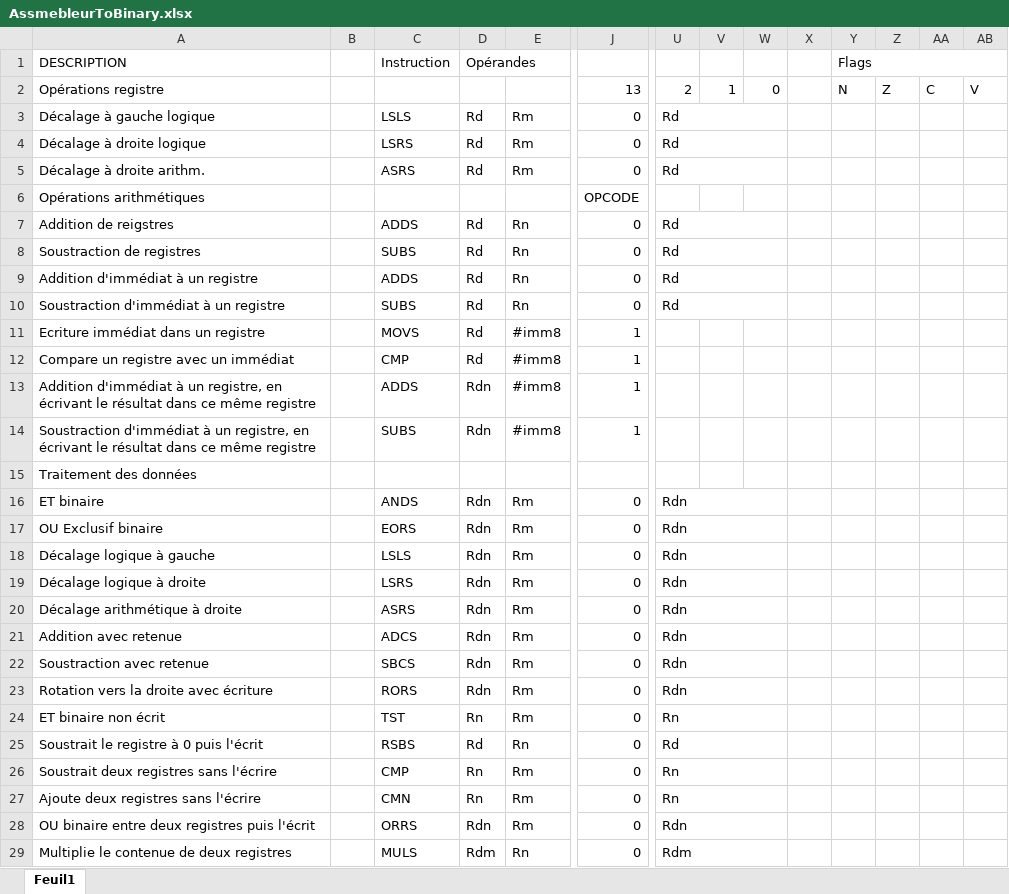
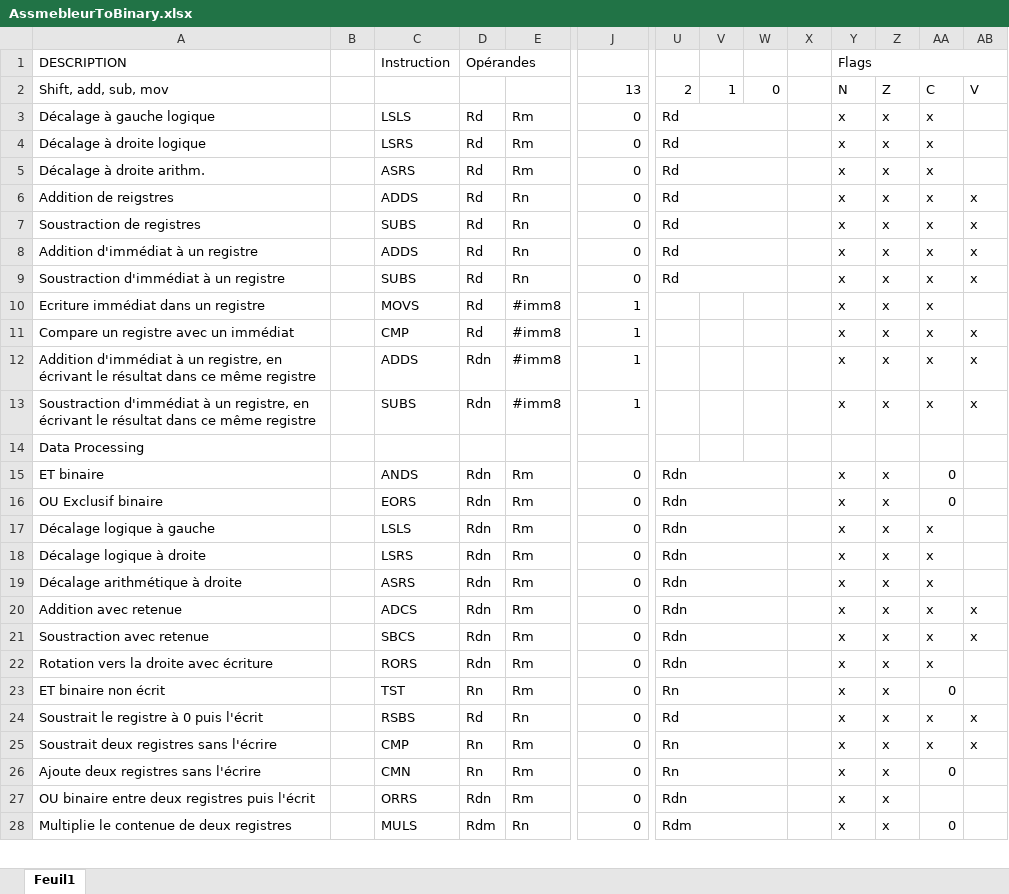
Before and after one commit to Gholab/Parm, an Excel workbook: doc/AssmebleurToBinary.xlsx, sheet Feuil1, drawn as a sheet; only a part is shown, gaps mark what is left out; values as stored, in another font and other column widths than the file's, no cell formats; removed rows and columns are numbered as before the commit, all else as after; rows hold the shown columns only; the diff covers the shown part only; the diff names each change by its address in the sheet, - before the commit and + after, or states it on an @@ line.

Commit message:
Correction alu, excel quasi-complet

```diff
--- a/doc/AssmebleurToBinary.xlsx (sheet Feuil1)
+++ b/doc/AssmebleurToBinary.xlsx (sheet Feuil1)
-A2: Opérations registre
+A2: Shift, add, sub, mov
-Y3:Y5: (empty)
+Y3:Y5: x
-Z3:Z5: (empty)
+Z3:Z5: x
-AA3:AA5: (empty)
+AA3:AA5: x
-row 6: Opérations arithmétiques |  |  |  |  | OPCODE
-Y6:Y13: (empty)
+Y6:Y13: x
-Z6:Z13: (empty)
+Z6:Z13: x
-AA6:AA13: (empty)
+AA6:AA13: x
-AB6:AB9: (empty)
+AB6:AB9: x
-AB11:AB13: (empty)
+AB11:AB13: x
-A14: Traitement des données
+A14: Data Processing
-Y15:Y28: (empty)
+Y15:Y28: x
-Z15:Z28: (empty)
+Z15:Z28: x
-AA15:AA16: (empty)
+AA15:AA16: 0
-AA17:AA22: (empty)
+AA17:AA22: x
-AB20:AB21: (empty)
+AB20:AB21: x
-AA23: (empty)
+AA23: 0
-AA24:AA25: (empty)
+AA24:AA25: x
-AB24:AB25: (empty)
+AB24:AB25: x
-AA26: (empty)
+AA26: 0
-AA28: (empty)
+AA28: 0
```
Also changed, not shown: 1 added row, 1 removed row, 197 edited cells and merged cells elsewhere in this sheet, cell formats, 2 other files.
